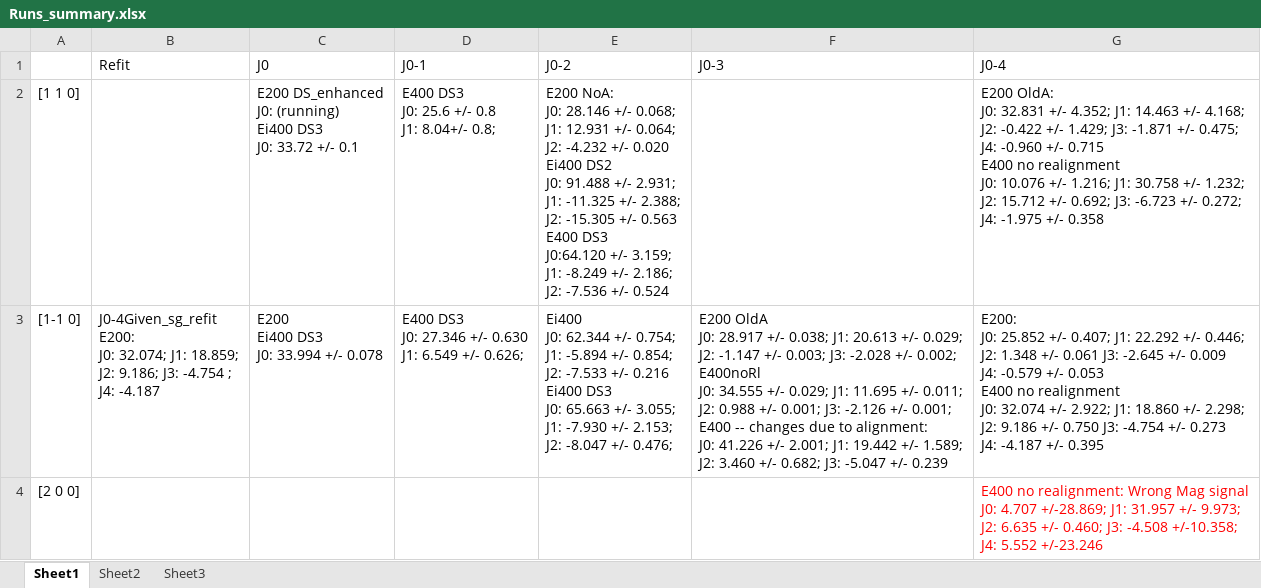
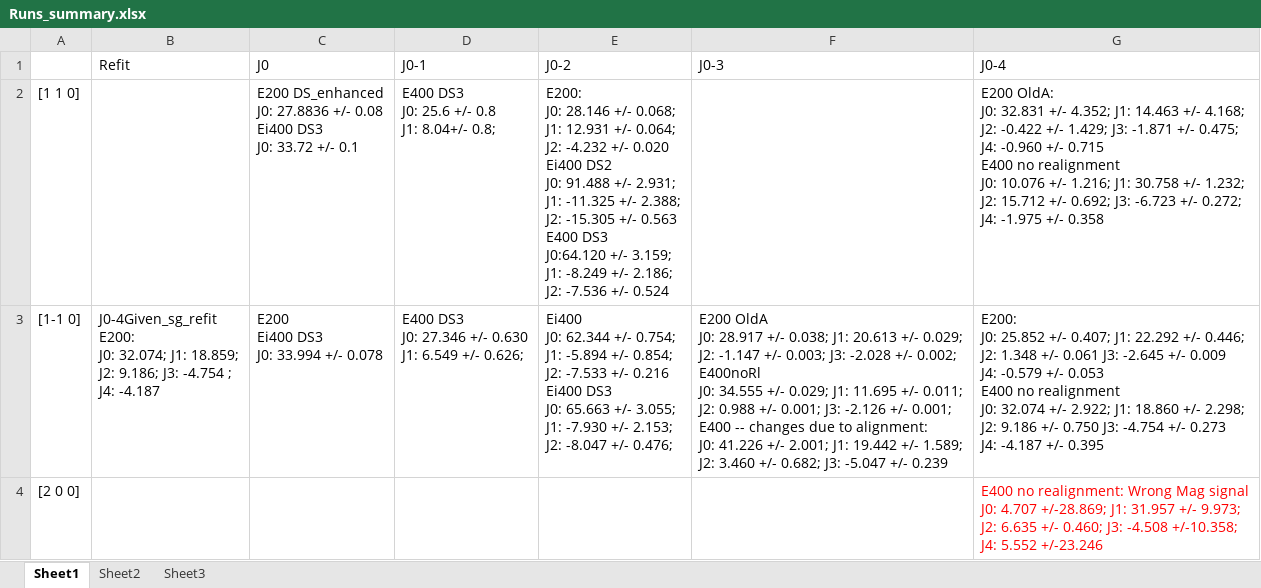
Before and after one commit to abuts/Fe, an Excel workbook: June2017/Runs_summary.xlsx, sheet Sheet1, drawn as a sheet; only a part is shown; values as stored, in another font and other column widths than the file's, no borders; ↵ is a line break in a cell; the diff names each change by its address in the sheet, - before the commit and + after, or states it on an @@ line.

```diff
--- a/June2017/Runs_summary.xlsx (sheet Sheet1)
+++ b/June2017/Runs_summary.xlsx (sheet Sheet1)
-C2 (J0): …DS_enhanced ↵ J0: (running) ↵ Ei400 DS3…
+C2 (J0): …DS_enhanced ↵ J0: 27.8836 +/- 0.08 ↵ Ei400 DS3…
-E2 (J0-2): E200 NoA: ↵ J0: 28.146…
+E2 (J0-2): E200: ↵ J0: 28.146…
```
Also changed, not shown: 3 other files.
